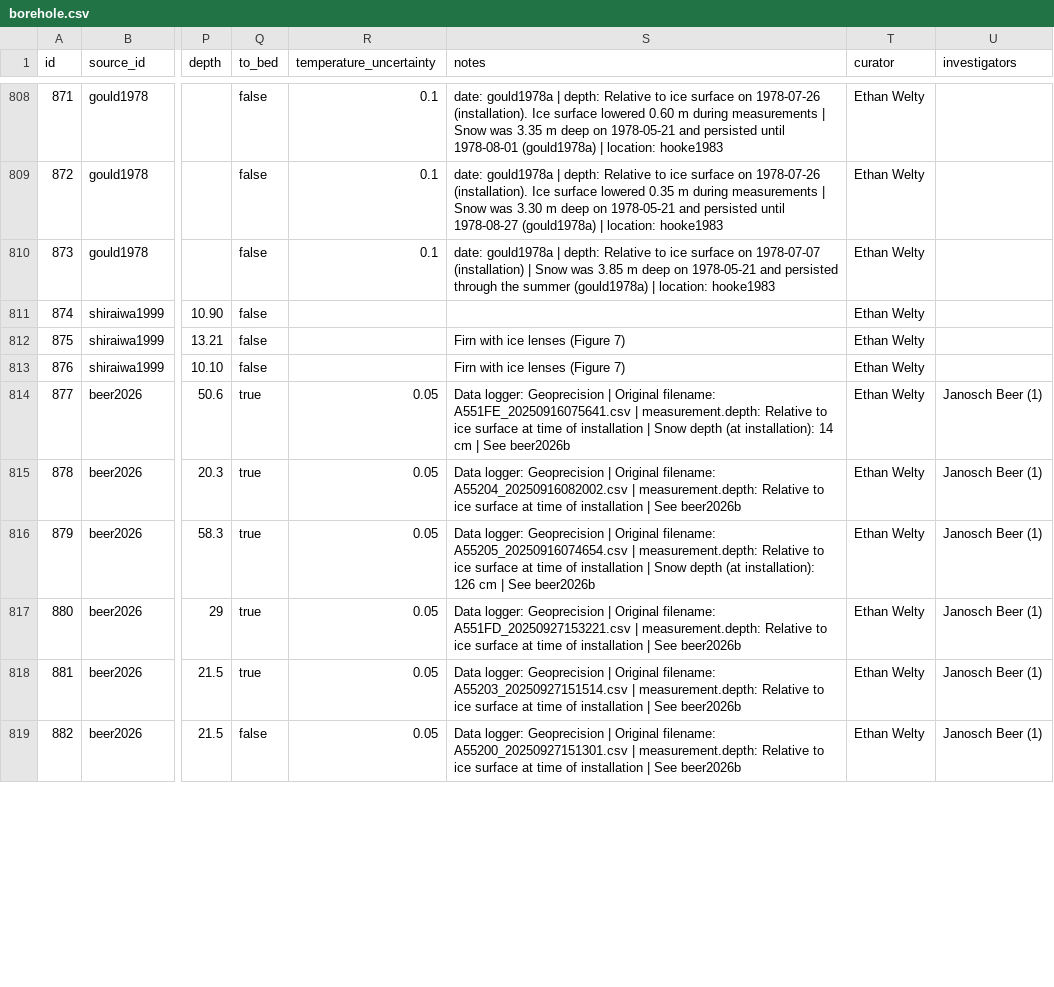
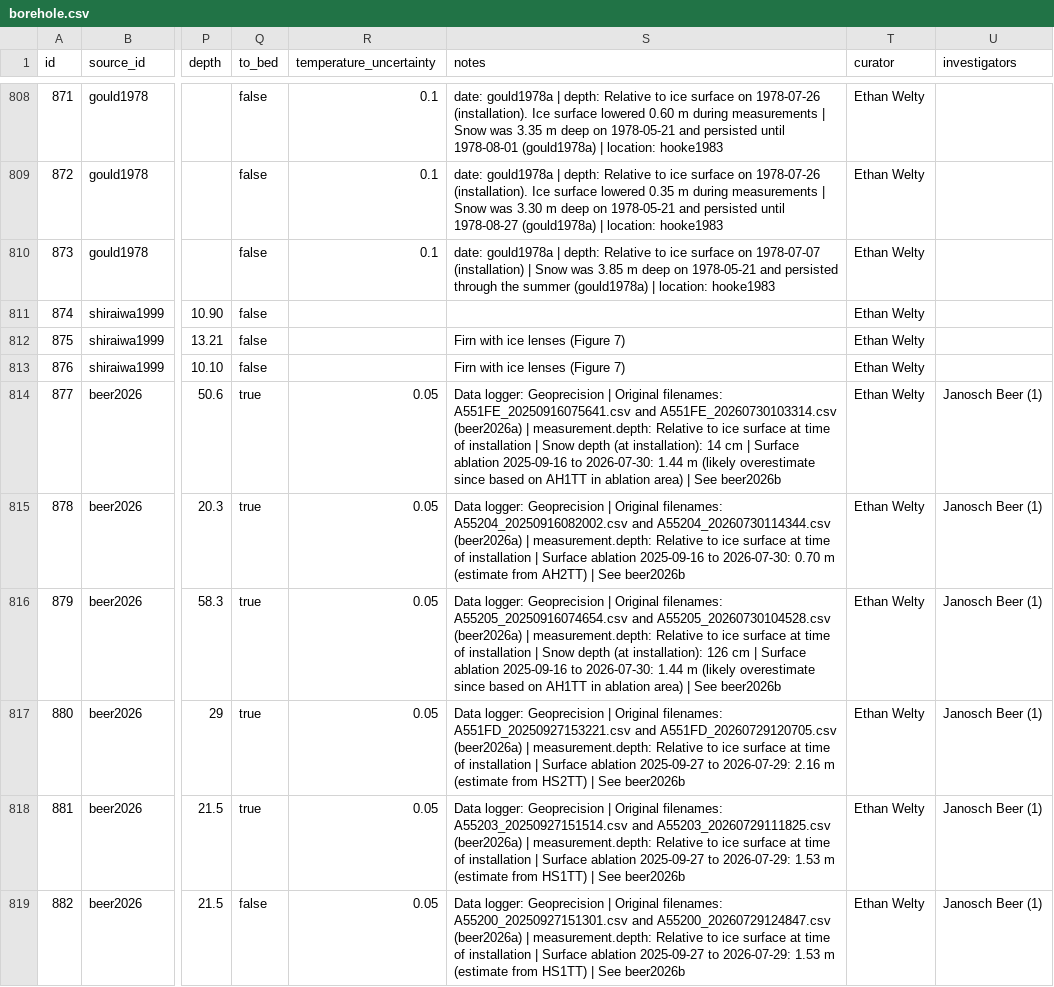
Before and after one commit to mjacqu/glenglat, a CSV file: data/borehole.csv, drawn as a sheet; only a part is shown, gaps mark what is left out; the diff covers the shown part only; the diff names each change by its address in the sheet, - before the commit and + after, or states it on an @@ line.

```diff
--- a/data/borehole.csv
+++ b/data/borehole.csv
-S814 (notes): …| Original filename: A551FE_20250916075641.csv | measurement.depth: Relative to ice surface at time of installation | Snow depth (at installation): 14 cm | See…
+S814 (notes): …| Original filenames: A551FE_20250916075641.csv and A551FE_20260730103314.csv (beer2026a) | measurement.depth: Relative to ice surface at time of installation | Snow depth (at installation): 14 cm | Surface ablation 2025-09-16 to 2026-07-30: 1.44 m (likely overestimate since based on AH1TT in ablation area) | See…
-S815 (notes): …| Original filename: A55204_20250916082002.csv | measurement.depth: Relative to ice surface at time of installation | See…
+S815 (notes): …| Original filenames: A55204_20250916082002.csv and A55204_20260730114344.csv (beer2026a) | measurement.depth: Relative to ice surface at time of installation | Surface ablation 2025-09-16 to 2026-07-30: 0.70 m (estimate from AH2TT) | See…
-S816 (notes): …| Original filename: A55205_20250916074654.csv | measurement.depth: Relative to ice surface at time of installation | Snow depth (at installation): 126 cm | See…
+S816 (notes): …| Original filenames: A55205_20250916074654.csv and A55205_20260730104528.csv (beer2026a) | measurement.depth: Relative to ice surface at time of installation | Snow depth (at installation): 126 cm | Surface ablation 2025-09-16 to 2026-07-30: 1.44 m (likely overestimate since based on AH1TT in ablation area) | See…
-S817 (notes): …| Original filename: A551FD_20250927153221.csv | measurement.depth: Relative to ice surface at time of installation | See…
+S817 (notes): …| Original filenames: A551FD_20250927153221.csv and A551FD_20260729120705.csv (beer2026a) | measurement.depth: Relative to ice surface at time of installation | Surface ablation 2025-09-27 to 2026-07-29: 2.16 m (estimate from HS2TT) | See…
-S818 (notes): …| Original filename: A55203_20250927151514.csv | measurement.depth: Relative to ice surface at time of installation | See…
+S818 (notes): …| Original filenames: A55203_20250927151514.csv and A55203_20260729111825.csv (beer2026a) | measurement.depth: Relative to ice surface at time of installation | Surface ablation 2025-09-27 to 2026-07-29: 1.53 m (estimate from HS1TT) | See…
-S819 (notes): …| Original filename: A55200_20250927151301.csv | measurement.depth: Relative to ice surface at time of installation | See…
+S819 (notes): …| Original filenames: A55200_20250927151301.csv and A55200_20260729124847.csv (beer2026a) | measurement.depth: Relative to ice surface at time of installation | Surface ablation 2025-09-27 to 2026-07-29: 1.53 m (estimate from HS1TT) | See…
```
Also changed, not shown: 14 edited cells elsewhere in this file, data/source.csv, 4 other files.
